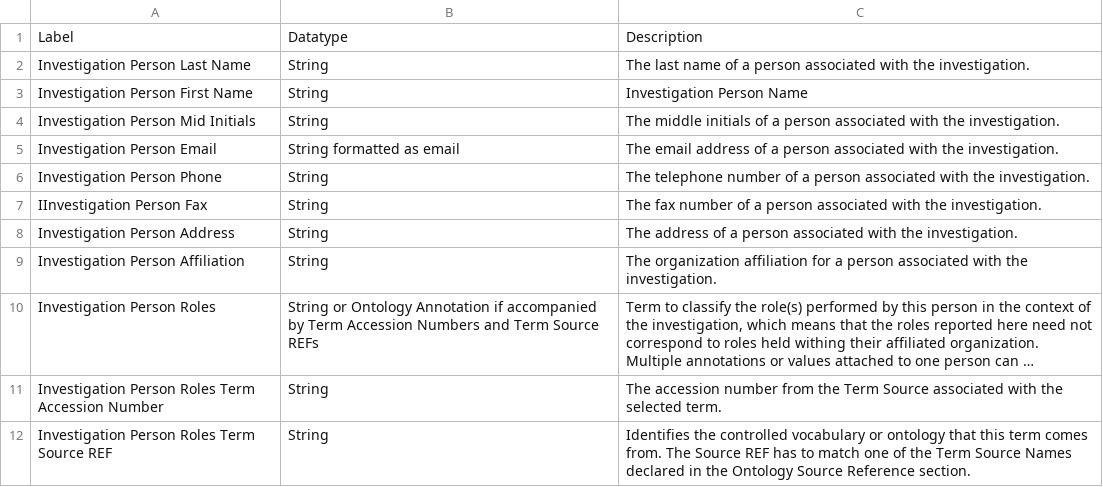
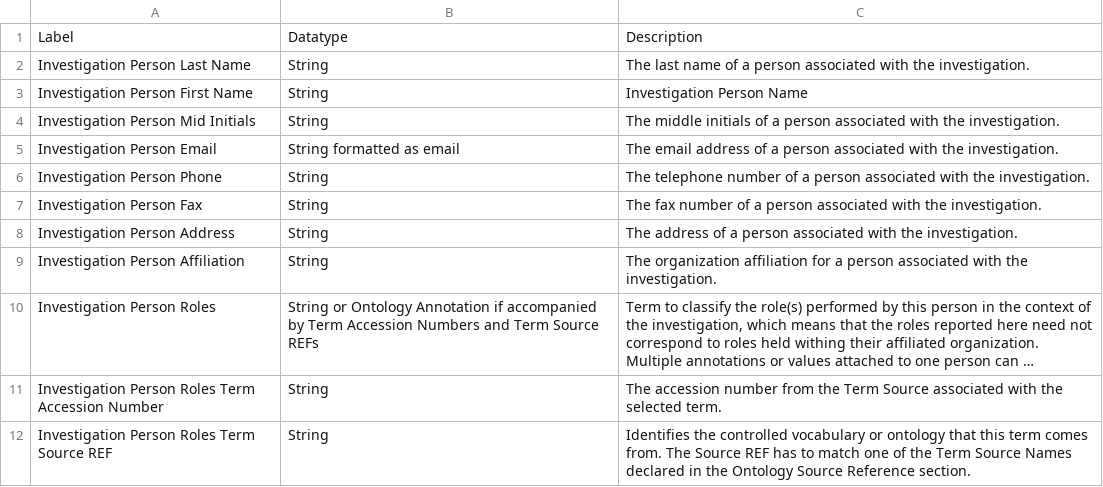
Before and after one commit to ISA-tools/isa-specs, a CSV file: source/_static/isatab/investigation_contacts.csv, drawn as a sheet; long unchanged cells end in ….

Commit message:
fixing typo II in investigation_contacts.csv

```diff
--- a/source/_static/isatab/investigation_contacts.csv
+++ b/source/_static/isatab/investigation_contacts.csv
@@ -6,3 +6,3 @@ Investigation Person Email,String formatted as email,The email address of a pers
 Investigation Person Phone,String,The telephone number of a person associated with the investigation.
-IInvestigation Person Fax,String,The fax number of a person associated with the investigation.
+Investigation Person Fax,String,The fax number of a person associated with the investigation.
 Investigation Person Address,String,The address of a person associated with the investigation.
```
